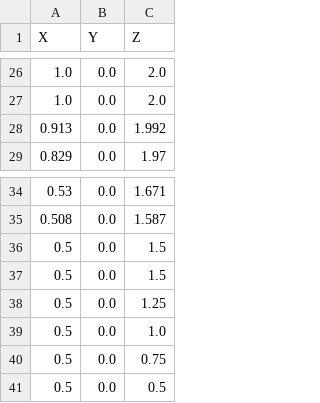
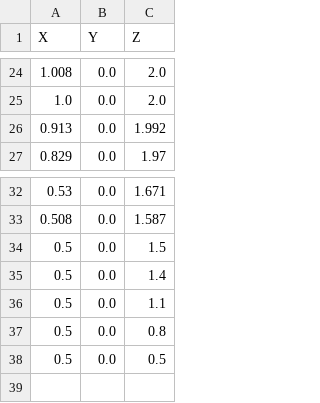
Before and after one commit to LucaZanatta/dtu_trajectories, a CSV file: isaacgymenvs/tasks/trajectory/corss.csv, drawn as a sheet; only a part is shown, gaps mark what is left out; the diff covers the shown part only.

```diff
--- a/isaacgymenvs/tasks/trajectory/corss.csv
+++ b/isaacgymenvs/tasks/trajectory/corss.csv
@@ -26,2 +24,2 @@ X,Y,Z
-1.0,0.0,2.0
+1.008,0.0,2.0
 1.0,0.0,2.0
@@ -36,6 +34,5 @@ X,Y,Z
 0.5,0.0,1.5
-0.5,0.0,1.5
-0.5,0.0,1.25
-0.5,0.0,1.0
-0.5,0.0,0.75
+0.5,0.0,1.4
+0.5,0.0,1.1
+0.5,0.0,0.8
 0.5,0.0,0.5
```
Also changed, not shown: 14 added rows, 16 removed rows and 3 edited cells elsewhere in this file, isaacgymenvs/tasks/trajectory/playground.csv, isaacgymenvs/tasks/trajectory/retreat.csv, 21 other files.
